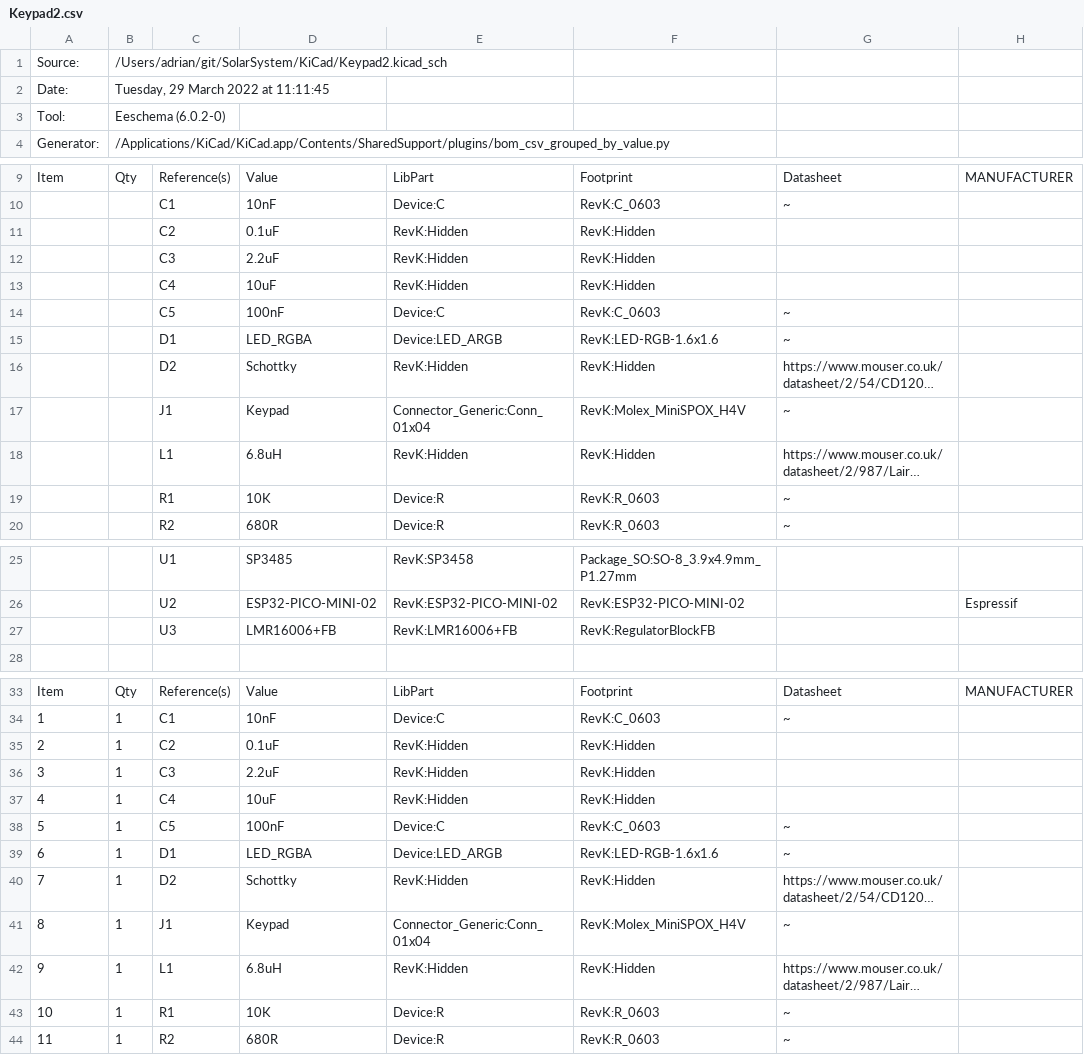
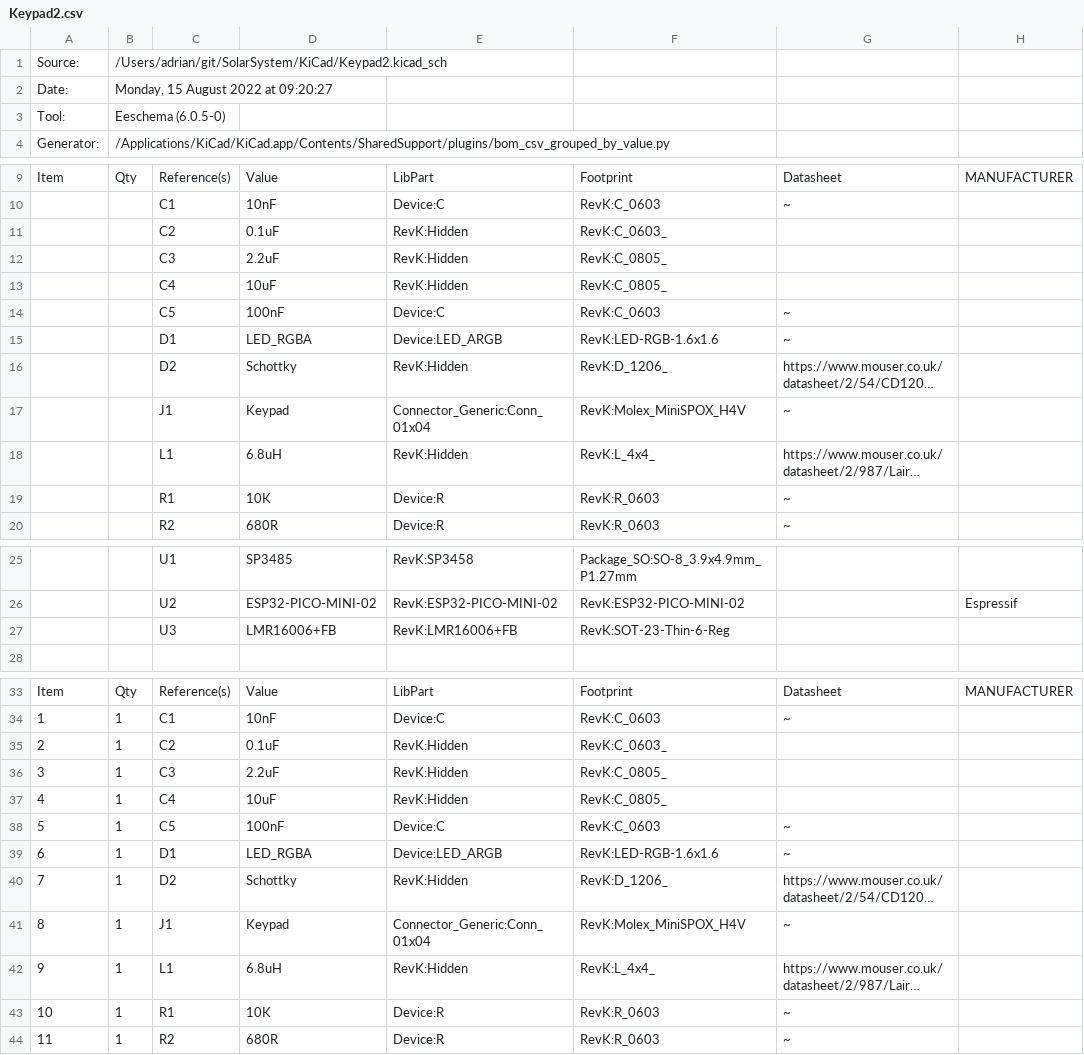
Before and after one commit to revk/SolarSystem, a CSV file: KiCad/Keypad2.csv, drawn as a sheet; only a part is shown, gaps mark what is left out; long unchanged cells end in …; the diff covers the shown part only; the diff names each change by its address in the sheet, - before the commit and + after, or states it on an @@ line.

```diff
--- a/KiCad/Keypad2.csv
+++ b/KiCad/Keypad2.csv
-B2: Tuesday, 29 March 2022 at 11:11:45
+B2: Monday, 15 August 2022 at 09:20:27
-B3: Eeschema (6.0.2-0)
+B3: Eeschema (6.0.5-0)
-F11: RevK:Hidden
+F11: RevK:C_0603_
-F12:F13: RevK:Hidden
+F12:F13: RevK:C_0805_
-F16: RevK:Hidden
+F16: RevK:D_1206_
-F18: RevK:Hidden
+F18: RevK:L_4x4_
-F27: RevK:RegulatorBlockFB
+F27: RevK:SOT-23-Thin-6-Reg
-F35: RevK:Hidden
+F35: RevK:C_0603_
-F36:F37: RevK:Hidden
+F36:F37: RevK:C_0805_
-F40: RevK:Hidden
+F40: RevK:D_1206_
-F42: RevK:Hidden
+F42: RevK:L_4x4_
```
Also changed, not shown: 1 edited cell elsewhere in this file, 23 other files.
